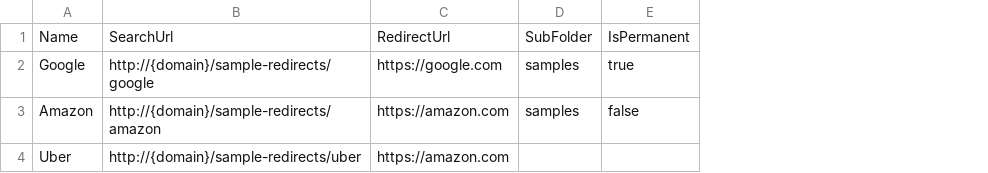
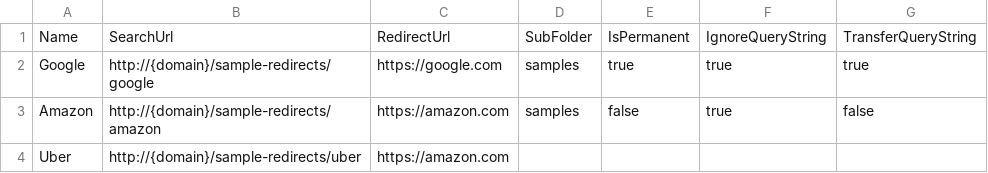
Before and after one commit to unic/SitecoreUrlMapper, a CSV file: misc/Examples/sample-import-8.5.csv, drawn as a sheet; the diff names each change by its address in the sheet, - before the commit and + after, or states it on an @@ line.

Commit message:
UNICSC-1163 add transfer query string flag to redirect

```diff
--- a/misc/Examples/sample-import-8.5.csv
+++ b/misc/Examples/sample-import-8.5.csv
+column F, rows 1-3: IgnoreQueryString | true | true
+column G, rows 1-3: TransferQueryString | true | false
```
Also changed, not shown: 9 other files.
